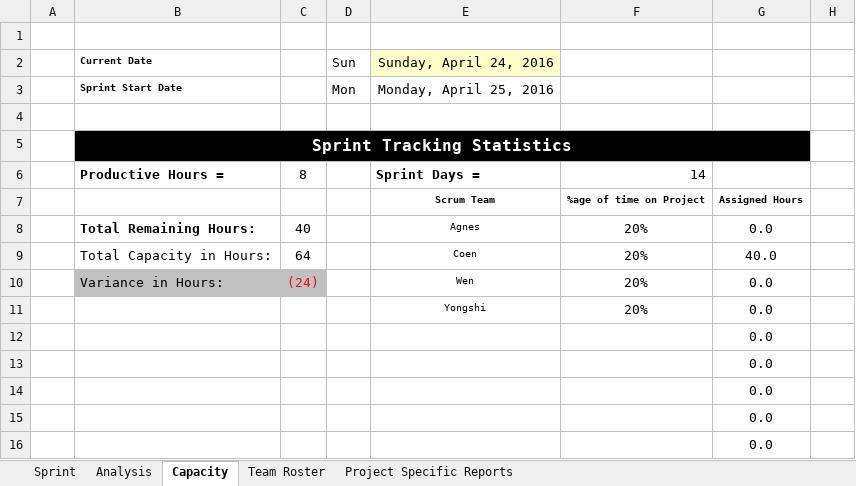
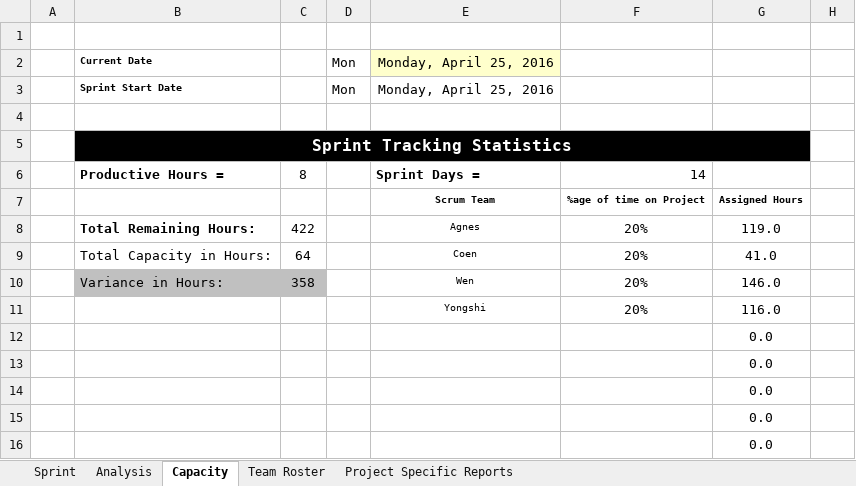
Before and after one commit to coens97/4cube, an Excel workbook: Progress/work breakdown.xlsm, sheet Capacity, drawn as a sheet; only a part is shown; values as stored, in another font and other column widths than the file's, no borders; conditional formats not drawn; the diff names each change by its address in the sheet, - before the commit and + after, or states it on an @@ line.

```diff
--- a/Progress/work breakdown.xlsm (sheet Capacity)
+++ b/Progress/work breakdown.xlsm (sheet Capacity)
-D2: Sun
+D2: Mon
-E2: Sunday, April 24, 2016
+E2: Monday, April 25, 2016
-C8: 40
+C8: 422
-G8: 0.0
+G8: 119.0
-G9: 40.0
+G9: 41.0
-C10: (24)
+C10: 358
-C10 text colour: #FF0000
+C10 text colour: black
-G10: 0.0
+G10: 146.0
-G11: 0.0
+G11: 116.0
```
Also changed, not shown: sheet Sprint, sheet Analysis, sheet Project Specific Reports, formulas that keep their value, hidden cells, charts or pictures, 25 other files.
